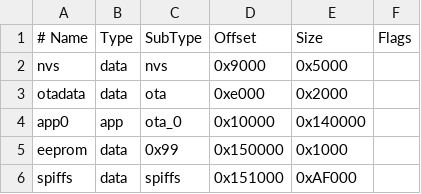
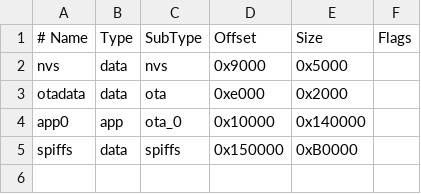
Before and after one commit to espressif/arduino-esp32, a CSV file: tools/partitions/minimal.csv, drawn as a sheet.

Commit message:
Converted EEPROM library to use nvs instead of partition.  Removed eeprom partition from all partition table CSV files.

```diff
--- a/tools/partitions/minimal.csv
+++ b/tools/partitions/minimal.csv
@@ -4,3 +4,2 @@ otadata,  data, ota,     0xe000,   0x2000,
 app0,     app,  ota_0,   0x10000,  0x140000,
-eeprom,   data, 0x99,    0x150000, 0x1000,
-spiffs,   data, spiffs,  0x151000, 0xAF000,
+spiffs,   data, spiffs,  0x150000, 0xB0000,
```
Also changed, not shown: tools/partitions/default.csv, tools/partitions/default_8MB.csv, 15 other files.
